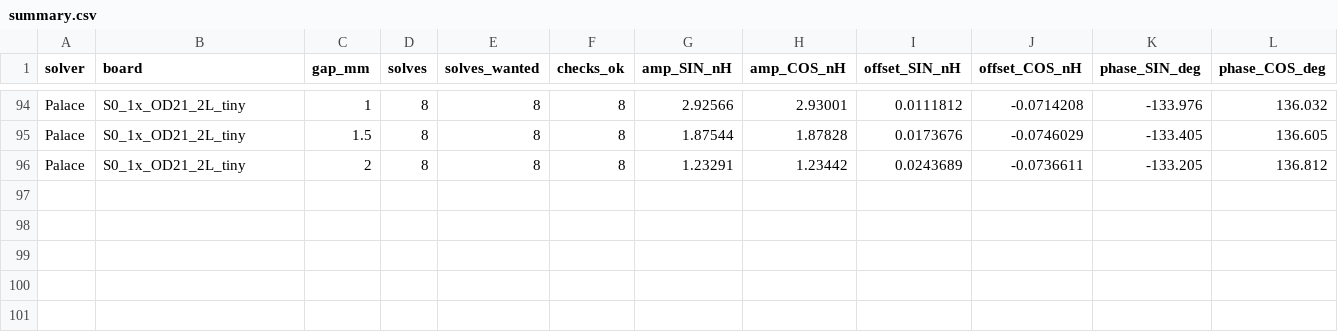
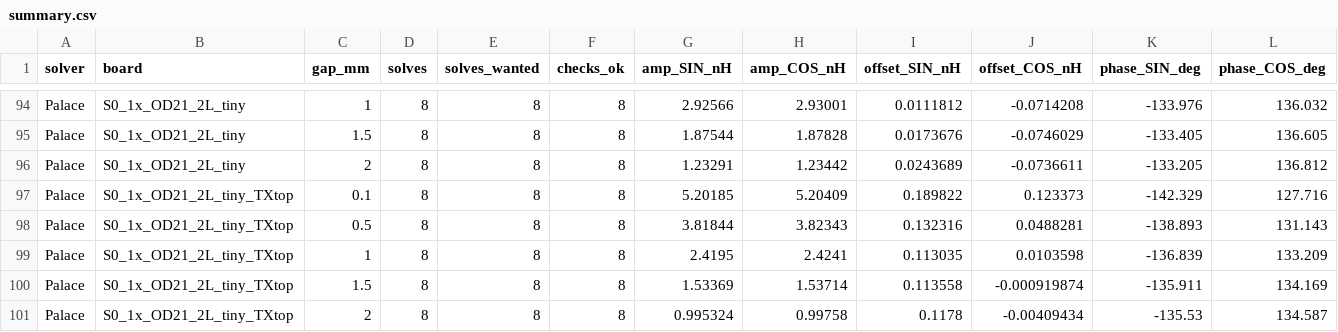
Before and after one commit to RolandThsive/KiCad-EM-Stackup-Exporter-KESE, a CSV file: data/summary.csv, drawn as a sheet; only a part is shown, gaps mark what is left out; rows hold the shown columns only; the diff names each change by its address in the sheet, - before the commit and + after, or states it on an @@ line.

```diff
--- a/data/summary.csv
+++ b/data/summary.csv
+row 97: Palace | S0_1x_OD21_2L_tiny_TXtop | 0.1 | 8 | 8 | 8 | 5.20185 | 5.20409 | 0.189822 | 0.123373 | -142.329 | 127.716
+row 98: Palace | S0_1x_OD21_2L_tiny_TXtop | 0.5 | 8 | 8 | 8 | 3.81844 | 3.82343 | 0.132316 | 0.0488281 | -138.893 | 131.143
+row 99: Palace | S0_1x_OD21_2L_tiny_TXtop | 1 | 8 | 8 | 8 | 2.4195 | 2.4241 | 0.113035 | 0.0103598 | -136.839 | 133.209
+row 100: Palace | S0_1x_OD21_2L_tiny_TXtop | 1.5 | 8 | 8 | 8 | 1.53369 | 1.53714 | 0.113558 | -0.000919874 | -135.911 | 134.169
+row 101: Palace | S0_1x_OD21_2L_tiny_TXtop | 2 | 8 | 8 | 8 | 0.995324 | 0.99758 | 0.1178 | -0.00409434 | -135.53 | 134.587
```
Also changed, not shown: data/solves.csv, 4 other files.
